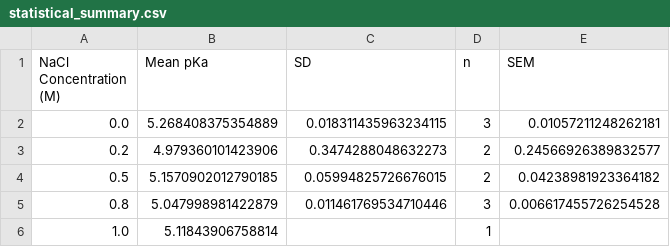
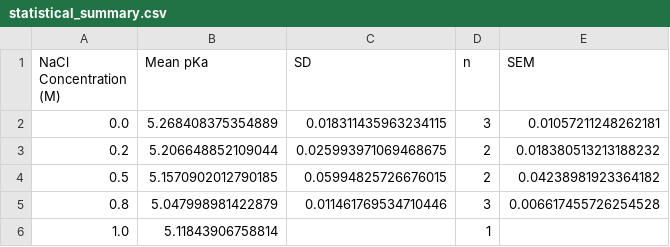
Before and after one commit to cytronicoder/in-the-salt-mines, a CSV file: output/statistical_summary.csv, drawn as a sheet.

```diff
--- a/output/statistical_summary.csv
+++ b/output/statistical_summary.csv
@@ -2,3 +2,3 @@ NaCl Concentration (M),Mean pKa,SD,n,SEM
 0.0,5.268408375354889,0.018311435963234115,3,0.01057211248262181
-0.2,4.979360101423906,0.3474288048632273,2,0.24566926389832577
+0.2,5.206648852109044,0.025993971069468675,2,0.018380513213188232
 0.5,5.1570902012790185,0.05994825726676015,2,0.04238981923364182
```
Also changed, not shown: data/ms besant go brr brr v2- 0.2m nacl.csv, output/individual_results.csv, 2 other files.
